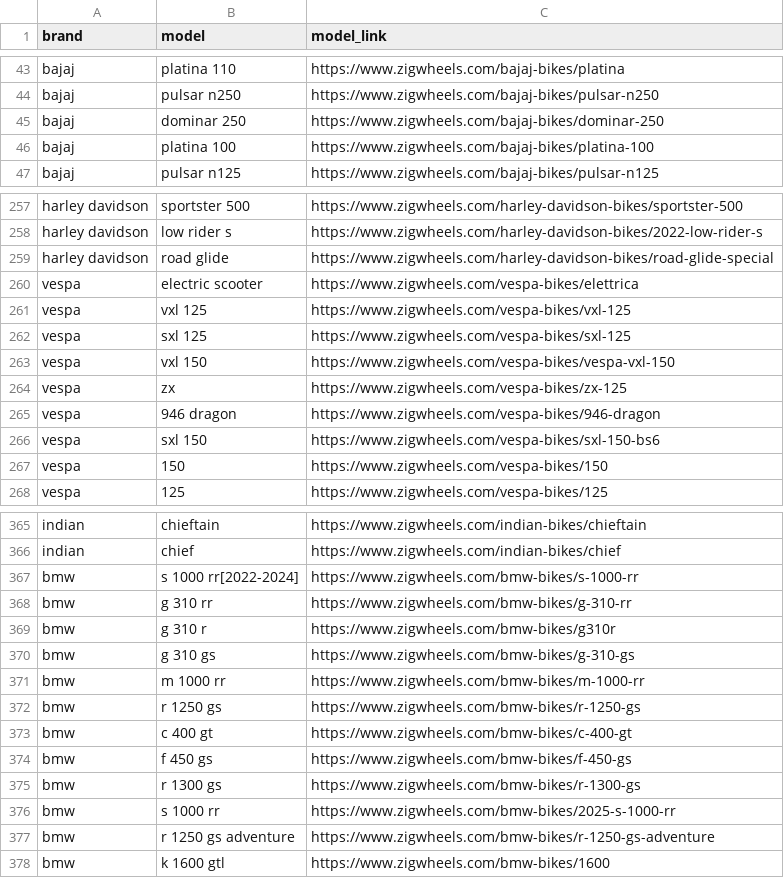
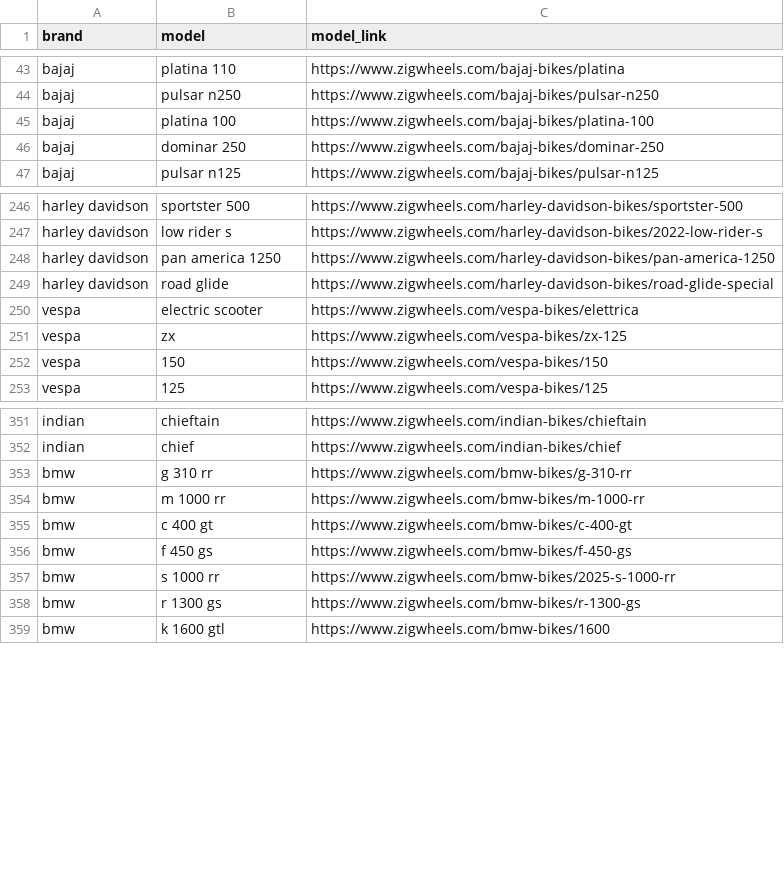
Before and after one commit to husainchhil/Indian-Garage, a CSV file: bike/models.csv, drawn as a sheet; only a part is shown, gaps mark what is left out; the diff covers the shown part only.

```diff
--- a/bike/models.csv
+++ b/bike/models.csv
@@ -44,4 +44,4 @@ bajaj,platina 110,https://www.zigwheels.com/bajaj-bikes/platina
 bajaj,pulsar n250,https://www.zigwheels.com/bajaj-bikes/pulsar-n250
+bajaj,platina 100,https://www.zigwheels.com/bajaj-bikes/platina-100
 bajaj,dominar 250,https://www.zigwheels.com/bajaj-bikes/dominar-250
-bajaj,platina 100,https://www.zigwheels.com/bajaj-bikes/platina-100
 bajaj,pulsar n125,https://www.zigwheels.com/bajaj-bikes/pulsar-n125
@@ -258,10 +247,6 @@ harley davidson,sportster 500,https://www.zigwheels.com/harley-davidson-bikes/sp
 harley davidson,low rider s,https://www.zigwheels.com/harley-davidson-bikes/2022-low-rider-s
+harley davidson,pan america 1250,https://www.zigwheels.com/harley-davidson-bikes/pan-america-1250
 harley davidson,road glide,https://www.zigwheels.com/harley-davidson-bikes/road-glide-special
 vespa,electric scooter,https://www.zigwheels.com/vespa-bikes/elettrica
-vespa,vxl 125,https://www.zigwheels.com/vespa-bikes/vxl-125
-vespa,sxl 125,https://www.zigwheels.com/vespa-bikes/sxl-125
-vespa,vxl 150,https://www.zigwheels.com/vespa-bikes/vespa-vxl-150
 vespa,zx,https://www.zigwheels.com/vespa-bikes/zx-125
-vespa,946 dragon,https://www.zigwheels.com/vespa-bikes/946-dragon
-vespa,sxl 150,https://www.zigwheels.com/vespa-bikes/sxl-150-bs6
 vespa,150,https://www.zigwheels.com/vespa-bikes/150
@@ -366,13 +352,8 @@ indian,chieftain,https://www.zigwheels.com/indian-bikes/chieftain
 indian,chief,https://www.zigwheels.com/indian-bikes/chief
-bmw,s 1000 rr[2022-2024],https://www.zigwheels.com/bmw-bikes/s-1000-rr
 bmw,g 310 rr,https://www.zigwheels.com/bmw-bikes/g-310-rr
-bmw,g 310 r,https://www.zigwheels.com/bmw-bikes/g310r
-bmw,g 310 gs,https://www.zigwheels.com/bmw-bikes/g-310-gs
 bmw,m 1000 rr,https://www.zigwheels.com/bmw-bikes/m-1000-rr
-bmw,r 1250 gs,https://www.zigwheels.com/bmw-bikes/r-1250-gs
 bmw,c 400 gt,https://www.zigwheels.com/bmw-bikes/c-400-gt
 bmw,f 450 gs,https://www.zigwheels.com/bmw-bikes/f-450-gs
+bmw,s 1000 rr,https://www.zigwheels.com/bmw-bikes/2025-s-1000-rr
 bmw,r 1300 gs,https://www.zigwheels.com/bmw-bikes/r-1300-gs
-bmw,s 1000 rr,https://www.zigwheels.com/bmw-bikes/2025-s-1000-rr
-bmw,r 1250 gs adventure,https://www.zigwheels.com/bmw-bikes/r-1250-gs-adventure
 bmw,k 1600 gtl,https://www.zigwheels.com/bmw-bikes/1600
```
Also changed, not shown: 3 added rows, 12 removed rows, 47 moved rows and 7 edited cells elsewhere in this file, car/models.csv.
